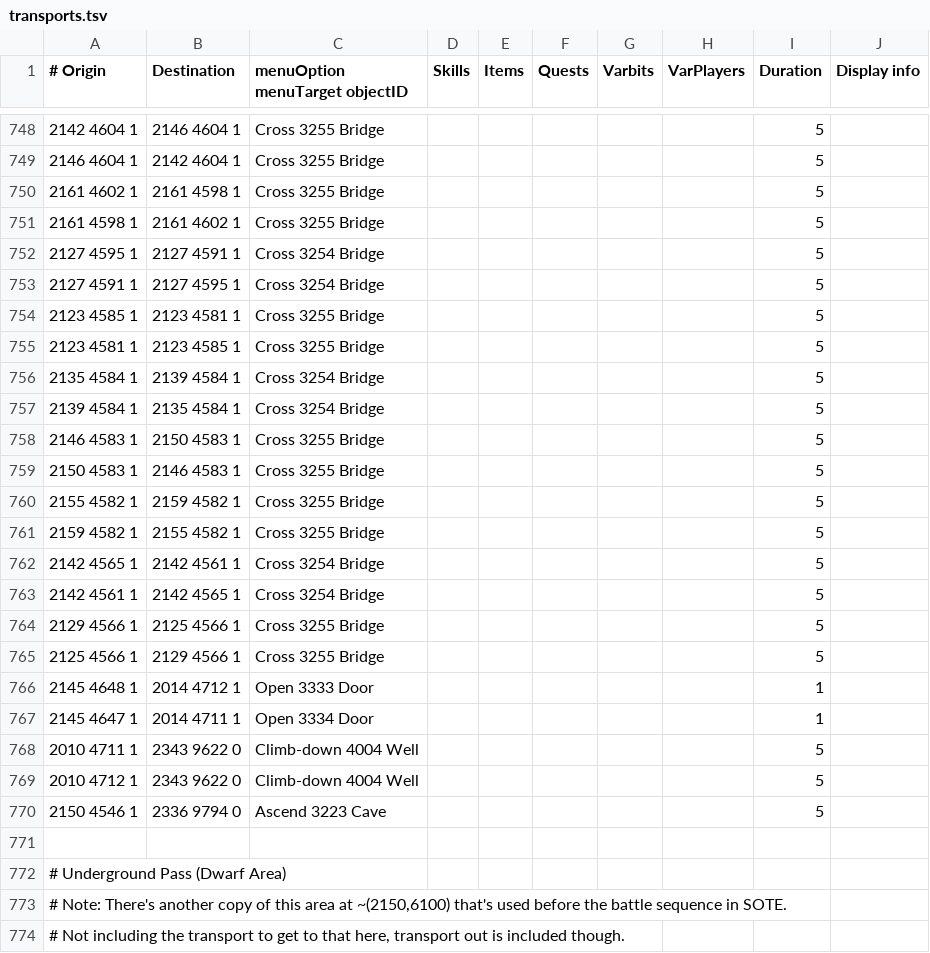
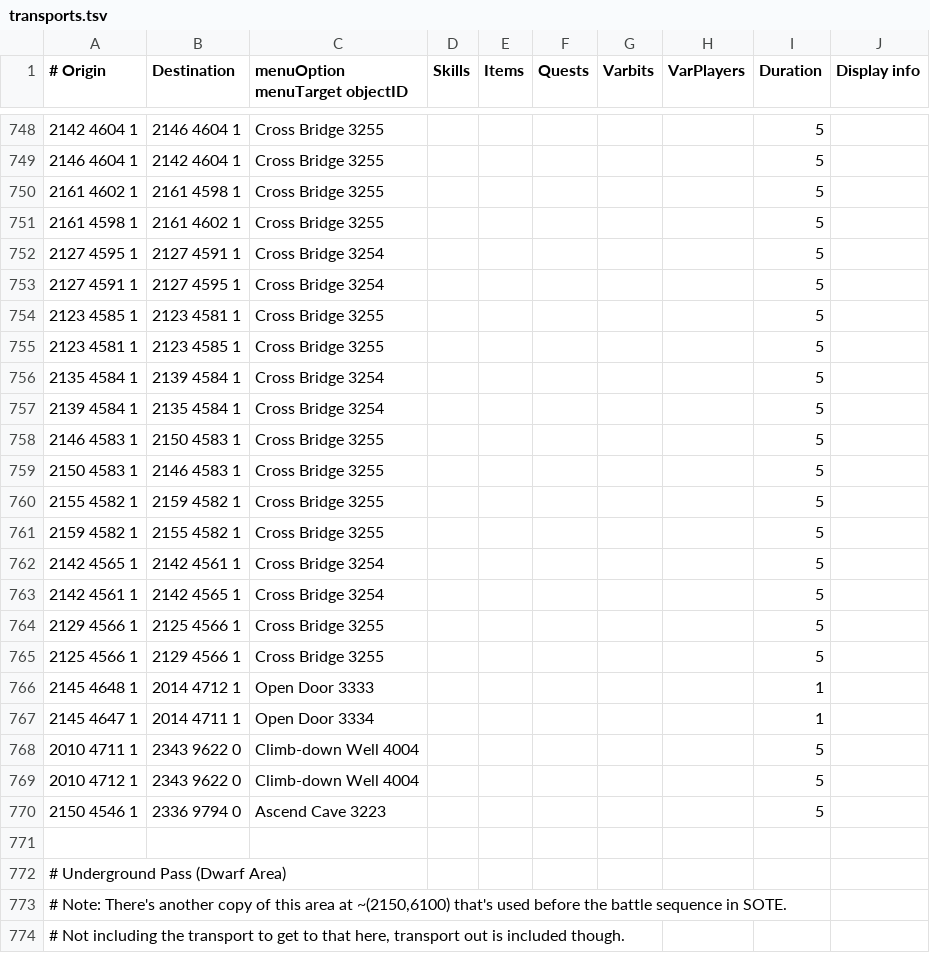
Before and after one commit to Skretzo/shortest-path, a TSV file: src/main/resources/transports/transports.tsv, drawn as a sheet; only a part is shown, gaps mark what is left out; the diff covers the shown part only.

Commit message:
Fix object id position in Iban's Lair transport anchor cells (#559)
The transports added for Iban's Lair and the Underground Pass wrote the
menuOption/menuTarget/objectID cell as `<option> <id> <target>` (e.g.
`Cross 3254 Bridge`, `Open 3333 Door`) instead of the canonical
`<option> <target> <id>` order used by every other row in the file
(e.g. `Open Door 9398`, `Enter Tunnel 6659`, `Climb-up Ladder 16683`).

```diff
--- a/src/main/resources/transports/transports.tsv
+++ b/src/main/resources/transports/transports.tsv
@@ -748,24 +748,24 @@
-2142 4604 1	2146 4604 1	Cross 3255 Bridge						5	
-2146 4604 1	2142 4604 1	Cross 3255 Bridge						5	
-2161 4602 1	2161 4598 1	Cross 3255 Bridge						5	
-2161 4598 1	2161 4602 1	Cross 3255 Bridge						5	
-2127 4595 1	2127 4591 1	Cross 3254 Bridge						5	
-2127 4591 1	2127 4595 1	Cross 3254 Bridge						5	
-2123 4585 1	2123 4581 1	Cross 3255 Bridge						5	
-2123 4581 1	2123 4585 1	Cross 3255 Bridge						5	
-2135 4584 1	2139 4584 1	Cross 3254 Bridge						5	
-2139 4584 1	2135 4584 1	Cross 3254 Bridge						5	
-2146 4583 1	2150 4583 1	Cross 3255 Bridge						5	
-2150 4583 1	2146 4583 1	Cross 3255 Bridge						5	
-2155 4582 1	2159 4582 1	Cross 3255 Bridge						5	
-2159 4582 1	2155 4582 1	Cross 3255 Bridge						5	
-2142 4565 1	2142 4561 1	Cross 3254 Bridge						5	
-2142 4561 1	2142 4565 1	Cross 3254 Bridge						5	
-2129 4566 1	2125 4566 1	Cross 3255 Bridge						5	
-2125 4566 1	2129 4566 1	Cross 3255 Bridge						5	
-2145 4648 1	2014 4712 1	Open 3333 Door						1	
-2145 4647 1	2014 4711 1	Open 3334 Door						1	
-2010 4711 1	2343 9622 0	Climb-down 4004 Well						5	
-2010 4712 1	2343 9622 0	Climb-down 4004 Well						5	
-2150 4546 1	2336 9794 0	Ascend 3223 Cave						5	
+2142 4604 1	2146 4604 1	Cross Bridge 3255						5	
+2146 4604 1	2142 4604 1	Cross Bridge 3255						5	
+2161 4602 1	2161 4598 1	Cross Bridge 3255						5	
+2161 4598 1	2161 4602 1	Cross Bridge 3255						5	
+2127 4595 1	2127 4591 1	Cross Bridge 3254						5	
+2127 4591 1	2127 4595 1	Cross Bridge 3254						5	
+2123 4585 1	2123 4581 1	Cross Bridge 3255						5	
+2123 4581 1	2123 4585 1	Cross Bridge 3255						5	
+2135 4584 1	2139 4584 1	Cross Bridge 3254						5	
+2139 4584 1	2135 4584 1	Cross Bridge 3254						5	
+2146 4583 1	2150 4583 1	Cross Bridge 3255						5	
+2150 4583 1	2146 4583 1	Cross Bridge 3255						5	
+2155 4582 1	2159 4582 1	Cross Bridge 3255						5	
+2159 4582 1	2155 4582 1	Cross Bridge 3255						5	
+2142 4565 1	2142 4561 1	Cross Bridge 3254						5	
+2142 4561 1	2142 4565 1	Cross Bridge 3254						5	
+2129 4566 1	2125 4566 1	Cross Bridge 3255						5	
+2125 4566 1	2129 4566 1	Cross Bridge 3255						5	
+2145 4648 1	2014 4712 1	Open Door 3333						1	
+2145 4647 1	2014 4711 1	Open Door 3334						1	
+2010 4711 1	2343 9622 0	Climb-down Well 4004						5	
+2010 4712 1	2343 9622 0	Climb-down Well 4004						5	
+2150 4546 1	2336 9794 0	Ascend Cave 3223						5	
 
```
Also changed, not shown: 33 edited cells elsewhere in this file.
